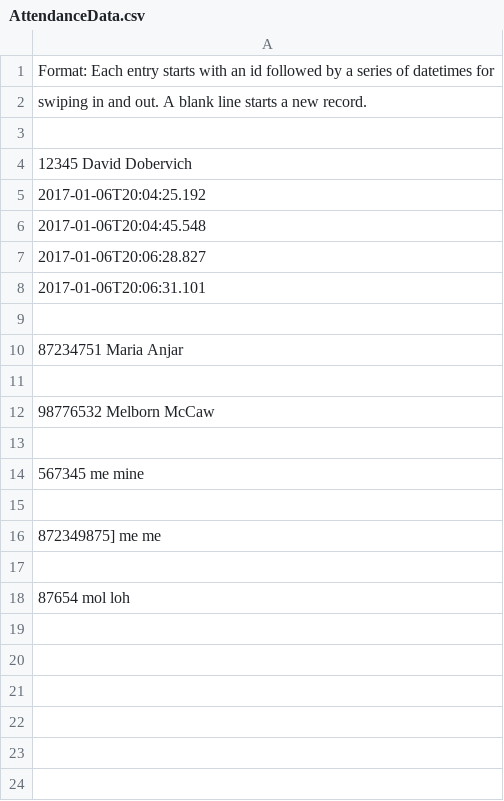
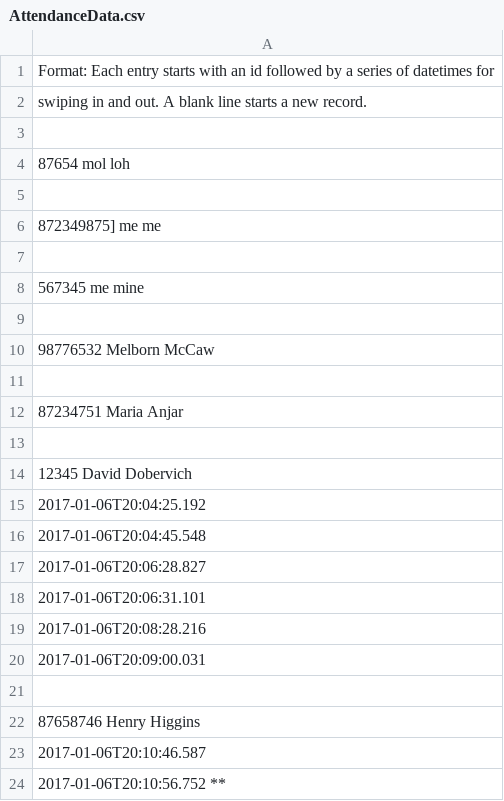
Before and after one commit to FHS-APCS-2015/KeycardData, a CSV file: 2017/AttendanceData.csv, drawn as a sheet.

```diff
--- a/2017/AttendanceData.csv
+++ b/2017/AttendanceData.csv
@@ -3,2 +3,12 @@ swiping in and out. A blank line starts a new record.
 
+87654 mol loh
+
+872349875] me me
+
+567345 me mine
+
+98776532 Melborn McCaw
+
+87234751 Maria Anjar
+
 12345 David Dobervich
@@ -8,11 +18,7 @@ swiping in and out. A blank line starts a new record.
 2017-01-06T20:06:31.101
+2017-01-06T20:08:28.216
+2017-01-06T20:09:00.031
 
-87234751 Maria Anjar
-
-98776532 Melborn McCaw
-
-567345 me mine
-
-872349875] me me
-
-87654 mol loh
+87658746 Henry Higgins
+2017-01-06T20:10:46.587
+2017-01-06T20:10:56.752 **
```
Also changed, not shown: 2017/StudentData.csv, 1 other file.
